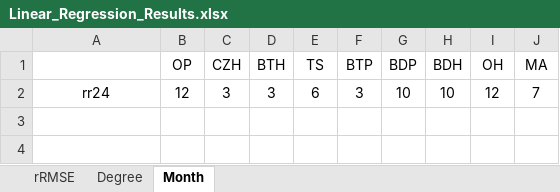
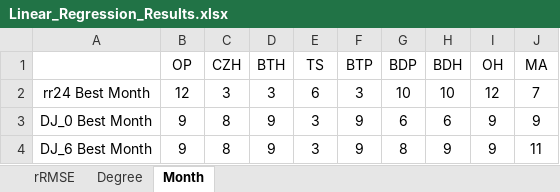
Before and after one commit to hyperplanning/HCYPPD, an Excel workbook: notebooks/Linear_Regression_Results.xlsx, sheet Month, drawn as a sheet; values as stored, in another font and other column widths than the file's, no borders; the diff names each change by its address in the sheet, - before the commit and + after, or states it on an @@ line.

```diff
--- a/notebooks/Linear_Regression_Results.xlsx (sheet Month)
+++ b/notebooks/Linear_Regression_Results.xlsx (sheet Month)
-A2: rr24
+A2: rr24 Best Month
+row 3: DJ_0 Best Month | 9 | 8 | 9 | 3 | 9 | 6 | 6 | 9 | 9
+row 4: DJ_6 Best Month | 9 | 8 | 9 | 3 | 9 | 8 | 9 | 9 | 11
```
Also changed, not shown: sheet rRMSE, sheet Degree, 5 other files.
